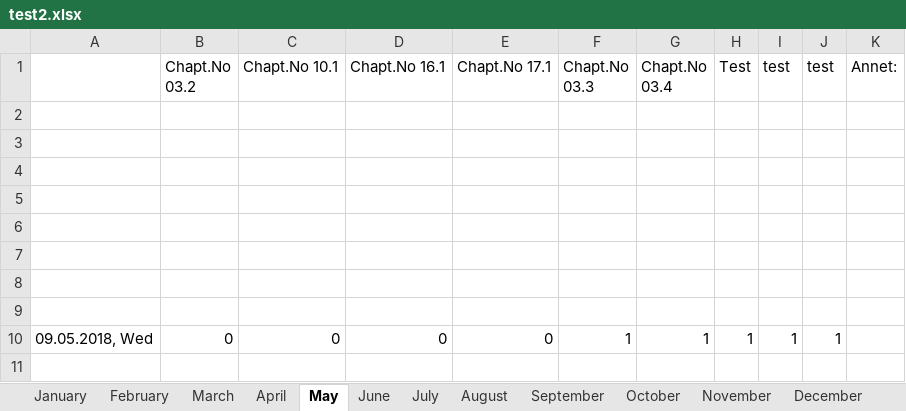
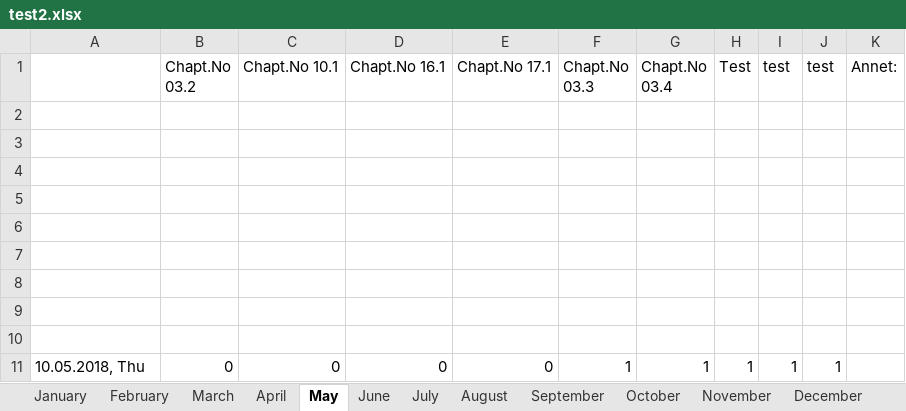
Before and after one commit to UniQueKakarot/TPV_Skjema, an Excel workbook: TPV_Source/test2.xlsx, sheet May, drawn as a sheet; values as stored, in another font and other column widths than the file's, no borders; addresses are those after the commit; the diff names each change by its address in the sheet, - before the commit and + after, or states it on an @@ line.

```diff
--- a/TPV_Source/test2.xlsx (sheet May)
+++ b/TPV_Source/test2.xlsx (sheet May)
+row 10: (empty)
-A11: 09.05.2018, Wed
+A11: 10.05.2018, Thu
```
Also changed, not shown: TPV_Source/test.xlsx, 4 other files.
